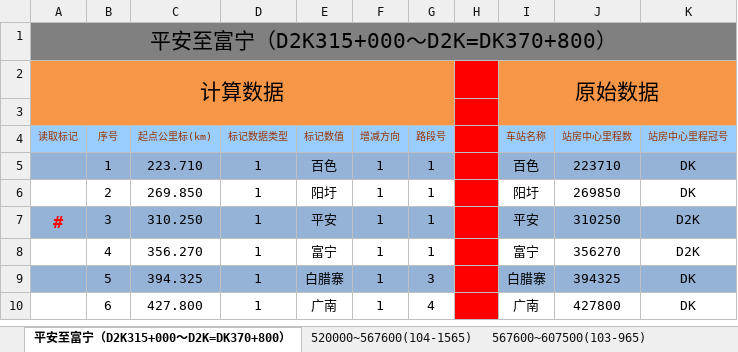
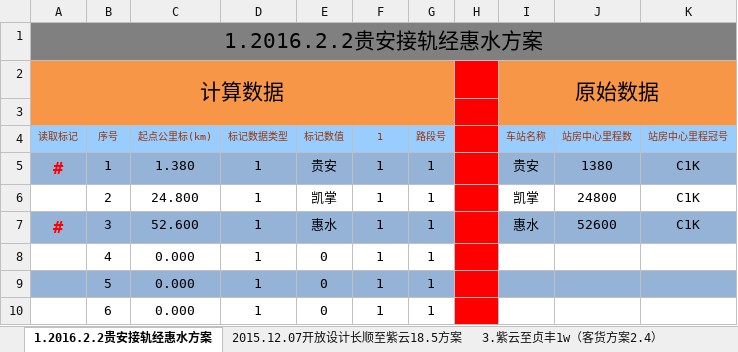
Before and after one commit to MrRnj/LineDataOperator, an Excel workbook: Inter_face/Inter_face/bin/Debug/excelmodels/接标记数据.xlsx, sheet 1.2016.2.2贵安接轨经惠水方案, drawn as a sheet; only a part is shown; values as stored, in another font and other column widths than the file's, no borders; the diff covers the shown part only; the diff names each change by its address in the sheet, - before the commit and + after, or states it on an @@ line.

```diff
--- a/Inter_face/Inter_face/bin/Debug/excelmodels/接标记数据.xlsx (sheet 1.2016.2.2贵安接轨经惠水方案)
+++ b/Inter_face/Inter_face/bin/Debug/excelmodels/接标记数据.xlsx (sheet 1.2016.2.2贵安接轨经惠水方案)
-sheet tab: 平安至富宁（D2K315+000～D2K=DK370+800）
+sheet tab: 1.2016.2.2贵安接轨经惠水方案
-sheet tab: 567600~607500(103-965)
+sheet tab: 2015.12.07开放设计长顺至紫云18.5方案
+sheet tab: 3.紫云至贞丰1w（客货方案2.4）
-A1 (读取标记): 平安至富宁（D2K315+000～D2K=DK370+800）
+A1 (读取标记): 1.2016.2.2贵安接轨经惠水方案
-F4: 增减方向
+F4: 1
-A5 (读取标记): (empty)
+A5 (读取标记): #
-C5 (起点公里标(km)): 223.710
+C5 (起点公里标(km)): 1.380
-E5 (标记数值): 百色
+E5 (标记数值): 贵安
-I5 (车站名称): 百色
+I5 (车站名称): 贵安
-J5 (站房中心里程数): 223710
+J5 (站房中心里程数): 1380
-K5:K6 (站房中心里程冠号): DK
+K5:K6 (站房中心里程冠号): C1K
-C6 (起点公里标(km)): 269.850
+C6 (起点公里标(km)): 24.800
-E6 (标记数值): 阳圩
+E6 (标记数值): 凯掌
-I6 (车站名称): 阳圩
+I6 (车站名称): 凯掌
-J6 (站房中心里程数): 269850
+J6 (站房中心里程数): 24800
-C7 (起点公里标(km)): 310.250
+C7 (起点公里标(km)): 52.600
-E7 (标记数值): 平安
+E7 (标记数值): 惠水
-I7 (车站名称): 平安
+I7 (车站名称): 惠水
-J7 (站房中心里程数): 310250
+J7 (站房中心里程数): 52600
-K7 (站房中心里程冠号): D2K
+K7 (站房中心里程冠号): C1K
-C8 (起点公里标(km)): 356.270
+C8 (起点公里标(km)): 0.000
-E8 (标记数值): 富宁
+E8 (标记数值): 0
-I8 (车站名称): 富宁
+I8 (车站名称): (empty)
-J8 (站房中心里程数): 356270
+J8 (站房中心里程数): (empty)
-K8 (站房中心里程冠号): D2K
+K8 (站房中心里程冠号): (empty)
-C9 (起点公里标(km)): 394.325
+C9 (起点公里标(km)): 0.000
-E9 (标记数值): 白腊寨
+E9 (标记数值): 0
-G9 (路段号): 3
+G9 (路段号): 1
-I9 (车站名称): 白腊寨
+I9 (车站名称): (empty)
-J9 (站房中心里程数): 394325
+J9 (站房中心里程数): (empty)
-K9:K10 (站房中心里程冠号): DK
+K9:K10 (站房中心里程冠号): (empty)
-C10 (起点公里标(km)): 427.800
+C10 (起点公里标(km)): 0.000
-E10 (标记数值): 广南
+E10 (标记数值): 0
-G10 (路段号): 4
+G10 (路段号): 1
-I10 (车站名称): 广南
+I10 (车站名称): (empty)
-J10 (站房中心里程数): 427800
+J10 (站房中心里程数): (empty)
```
Also changed, not shown: 996 edited cells elsewhere in this sheet, sheet 5.兴仁至义龙(可研), other sheet tabs, Inter_face/Inter_face/bin/Debug/excelmodels/信号机数据_single.xlsx, Inter_face/Inter_face/bin/Debug/excelmodels/接坡面数据_Single.xlsx, 53 other files.
